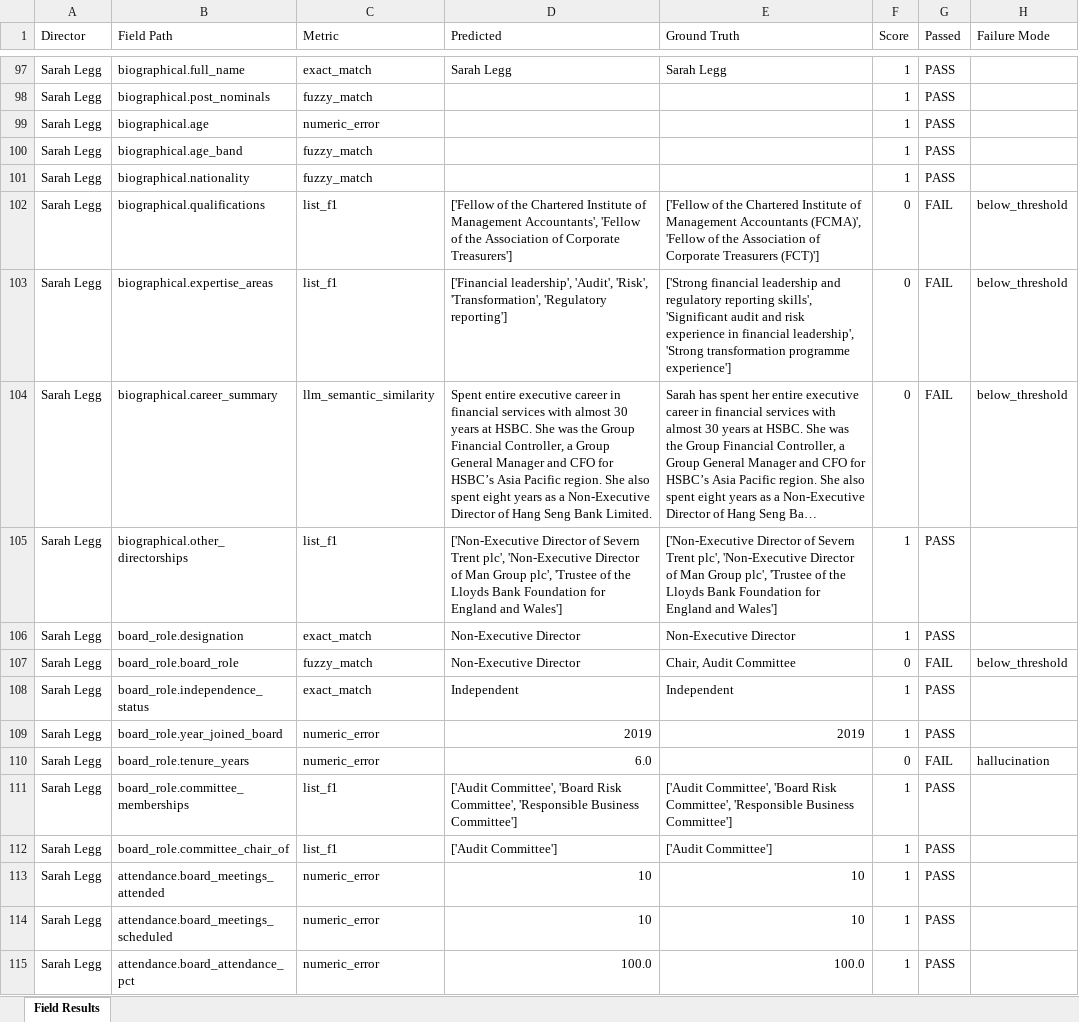
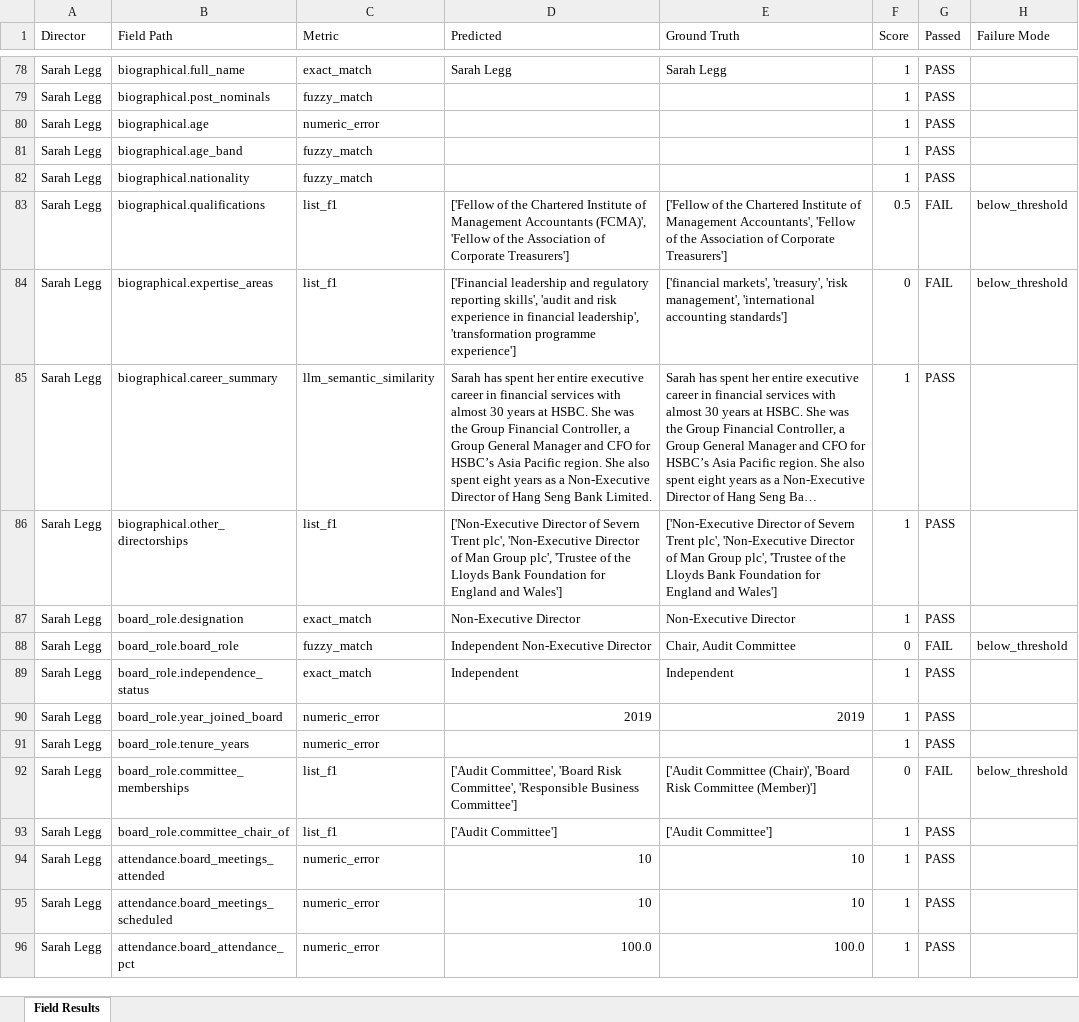
Before and after one commit to EricXRen/board-governance-extractor, an Excel workbook: outputs/evaluation_report.xlsx, sheet Field Results, drawn as a sheet; only a part is shown, gaps mark what is left out; long unchanged cells end in …; values as stored, in another font and other column widths than the file's, no cell formats; addresses are those after the commit; the diff covers the shown part only; the diff names each change by its address in the sheet, - before the commit and + after, or states it on an @@ line.

Commit message:
add sample evaluation results

```diff
--- a/outputs/evaluation_report.xlsx (sheet Field Results)
+++ b/outputs/evaluation_report.xlsx (sheet Field Results)
-D83 (Predicted): …of Management Accountants', 'Fellow of…
+D83 (Predicted): …of Management Accountants (FCMA)', 'Fellow of…
-E83 (Ground Truth): …of Management Accountants (FCMA)', 'Fellow of the Association of Corporate Treasurers (FCT)']
+E83 (Ground Truth): …of Management Accountants', 'Fellow of the Association of Corporate Treasurers']
-F83 (Score): 0
+F83 (Score): 0.5
-D84 (Predicted): ['Financial leadership', 'Audit', 'Risk', 'Transformation', 'Regulatory reporting']
+D84 (Predicted): ['Financial leadership and regulatory reporting skills', 'audit and risk experience in financial leadership', 'transformation programme experience']
-E84 (Ground Truth): ['Strong financial leadership and regulatory reporting skills', 'Significant audit and risk experience in financial leadership', 'Strong transformation programme experience']
+E84 (Ground Truth): ['financial markets', 'treasury', 'risk management', 'international accounting standards']
-D85 (Predicted): Spent entire executive…
+D85 (Predicted): Sarah has spent her entire executive…
-F85 (Score): 0
+F85 (Score): 1
-G85 (Passed): FAIL
+G85 (Passed): PASS
-H85 (Failure Mode): below_threshold
+H85 (Failure Mode): (empty)
-D88 (Predicted): Non-Executive Director
+D88 (Predicted): Independent Non-Executive Director
-D91 (Predicted): 6.0
+D91 (Predicted): (empty)
-F91 (Score): 0
+F91 (Score): 1
-G91 (Passed): FAIL
+G91 (Passed): PASS
-H91 (Failure Mode): hallucination
+H91 (Failure Mode): (empty)
-E92 (Ground Truth): ['Audit Committee', 'Board Risk Committee', 'Responsible Business Committee']
+E92 (Ground Truth): ['Audit Committee (Chair)', 'Board Risk Committee (Member)']
-F92 (Score): 1
+F92 (Score): 0
-G92 (Passed): PASS
+G92 (Passed): FAIL
-H92 (Failure Mode): (empty)
+H92 (Failure Mode): below_threshold
```
Also changed, not shown: 76 added rows, 38 removed rows and 122 edited cells elsewhere in this sheet, cell formats, 8 other files.
